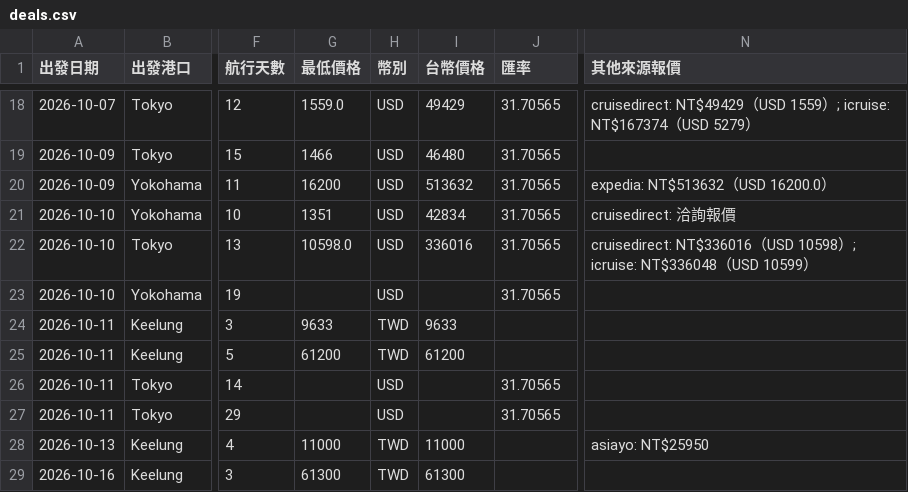
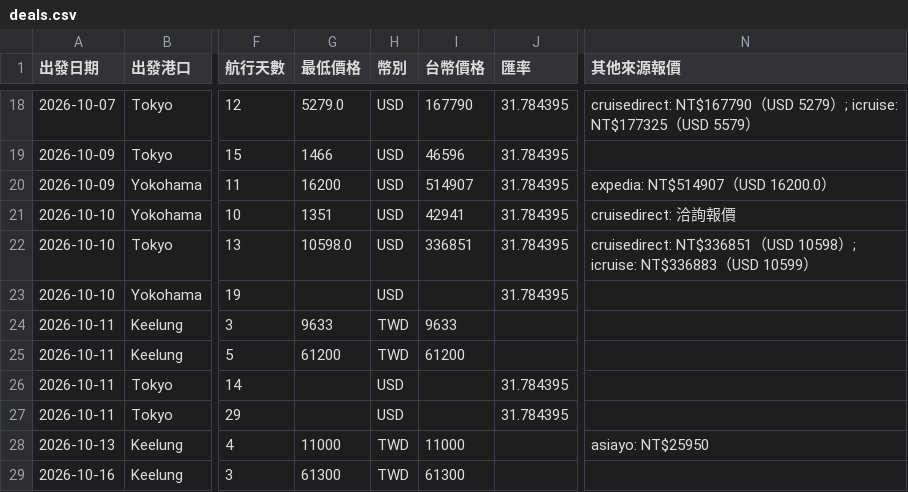
Before and after one commit to paladinlin1/cruise-deals, a CSV file: data/deals.csv, drawn as a sheet; only a part is shown, gaps mark what is left out; the diff covers the shown part only; the diff names each change by its address in the sheet, - before the commit and + after, or states it on an @@ line.

```diff
--- a/data/deals.csv
+++ b/data/deals.csv
-G18 (最低價格): 1559.0
+G18 (最低價格): 5279.0
-I18 (台幣價格): 49429
+I18 (台幣價格): 167790
-J18:J23 (匯率): 31.70565
+J18:J23 (匯率): 31.784395
-N18 (其他來源報價): cruisedirect: NT$49429（USD 1559）; icruise: NT$167374（USD 5279）
+N18 (其他來源報價): cruisedirect: NT$167790（USD 5279）; icruise: NT$177325（USD 5579）
-I19 (台幣價格): 46480
+I19 (台幣價格): 46596
-I20 (台幣價格): 513632
+I20 (台幣價格): 514907
-N20 (其他來源報價): expedia: NT$513632（USD 16200.0）
+N20 (其他來源報價): expedia: NT$514907（USD 16200.0）
-I21 (台幣價格): 42834
+I21 (台幣價格): 42941
-I22 (台幣價格): 336016
+I22 (台幣價格): 336851
-N22 (其他來源報價): cruisedirect: NT$336016（USD 10598）; icruise: NT$336048（USD…
+N22 (其他來源報價): cruisedirect: NT$336851（USD 10598）; icruise: NT$336883（USD…
-J26:J27 (匯率): 31.70565
+J26:J27 (匯率): 31.784395
```
Also changed, not shown: 2 added rows and 109 edited cells elsewhere in this file, 2 other files.
